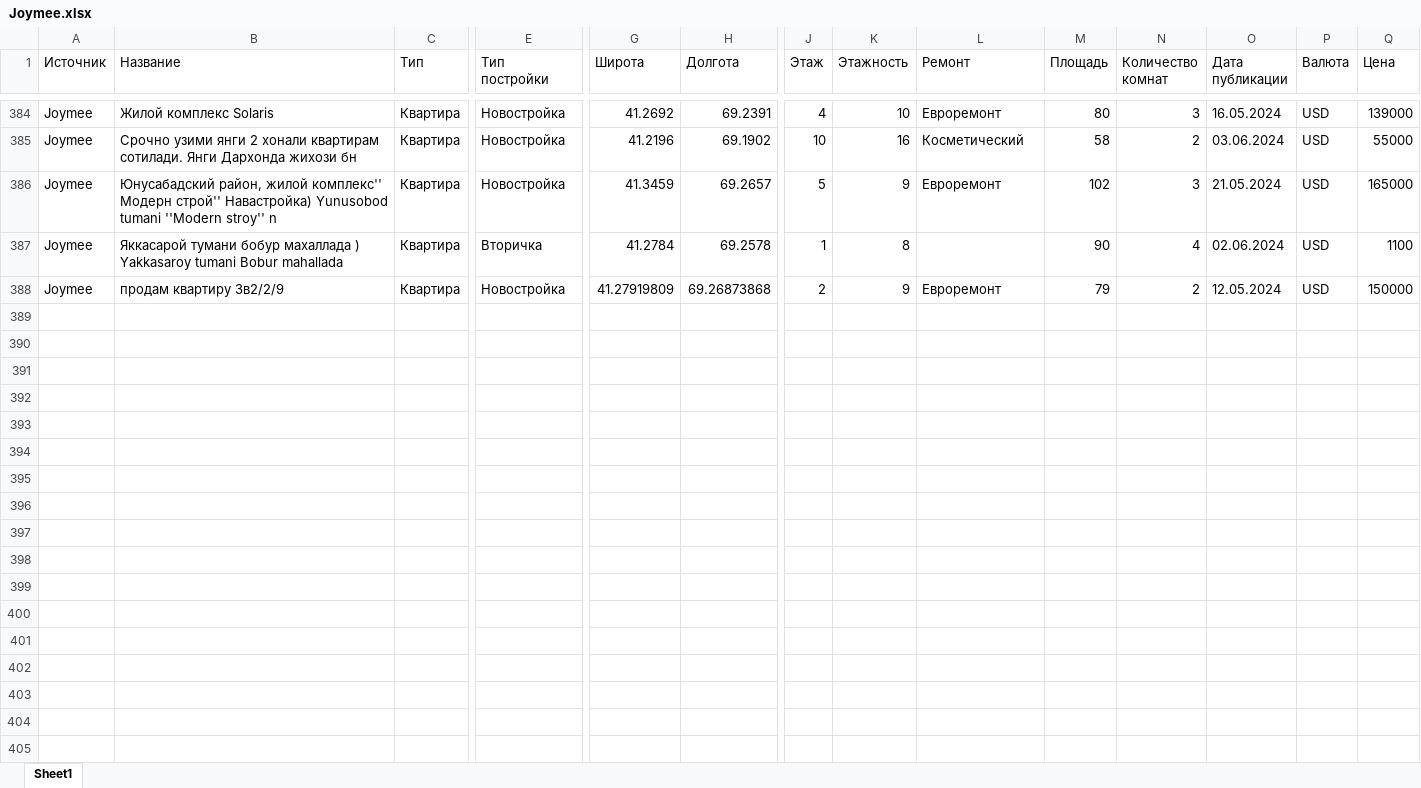
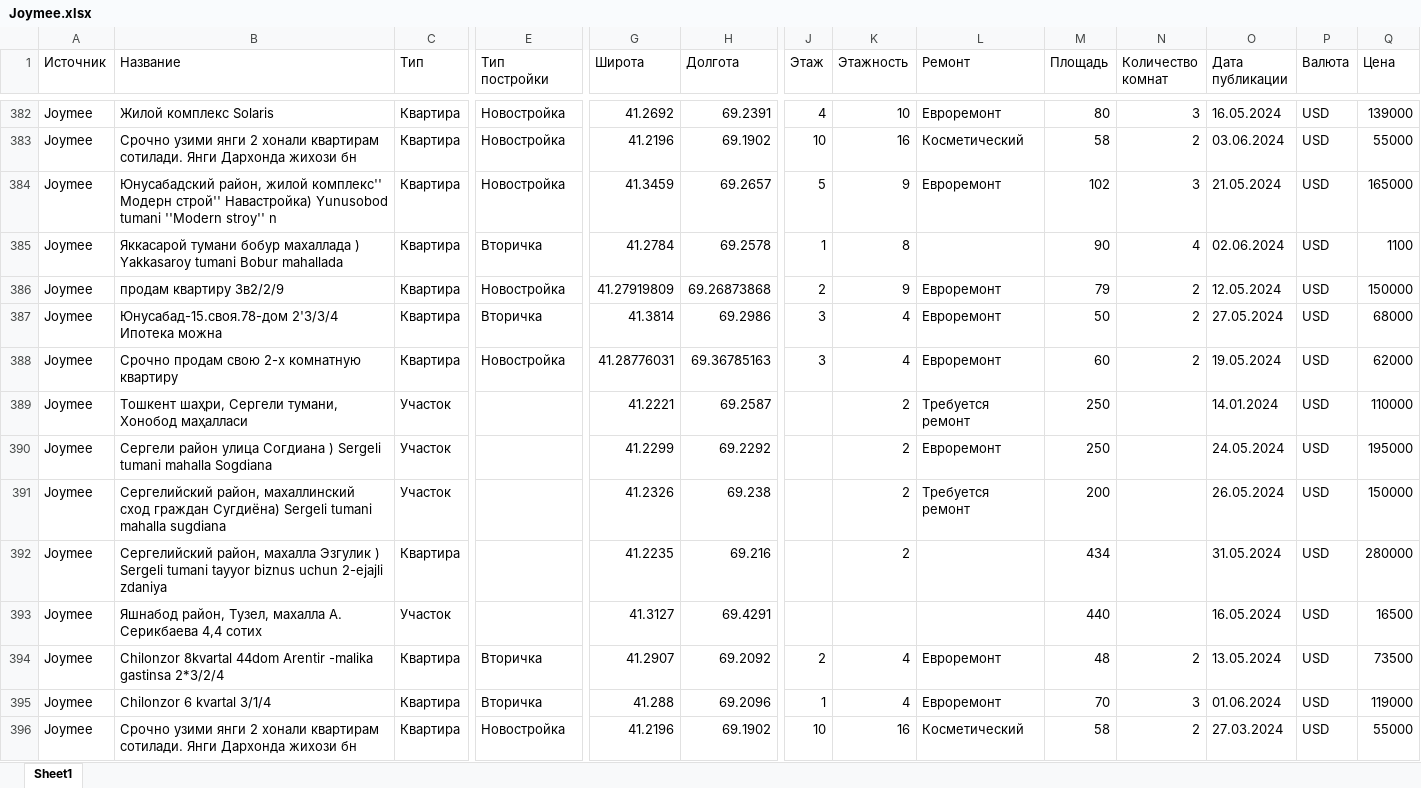
Before and after one commit to YaDilmurod/data_scrapping, an Excel workbook: Data Scrapping/Excels/Joymee/Joymee.xlsx, sheet Sheet1, drawn as a sheet; only a part is shown, gaps mark what is left out; values as stored, in another font and other column widths than the file's, no cell formats; rows hold the shown columns only; the diff covers the shown part only; the diff names each change by its address in the sheet, - before the commit and + after, or states it on an @@ line.

```diff
--- a/Data Scrapping/Excels/Joymee/Joymee.xlsx (sheet Sheet1)
+++ b/Data Scrapping/Excels/Joymee/Joymee.xlsx (sheet Sheet1)
+row 387: Joymee | Юнусабад-15.своя.78-дом 2'3/3/4 Ипотека можна | Квартира | Вторичка | 41.3814 | 69.2986 | 3 | 4 | Евроремонт | 50 | 2 | 27.05.2024 | USD | 68000
+row 388: Joymee | Срочно продам свою 2-х комнатную квартиру | Квартира | Новостройка | 41.28776031 | 69.36785163 | 3 | 4 | Евроремонт | 60 | 2 | 19.05.2024 | USD | 62000
+row 389: Joymee | Тошкент шаҳри, Сергели тумани, Хонобод маҳалласи | Участок |  | 41.2221 | 69.2587 |  | 2 | Требуется ремонт | 250 |  | 14.01.2024 | USD | 110000
+row 390: Joymee | Сергели район улица Согдиана ) Sergeli tumani mahalla Sogdiana | Участок |  | 41.2299 | 69.2292 |  | 2 | Евроремонт | 250 |  | 24.05.2024 | USD | 195000
+row 391: Joymee | Сергелийский район, махаллинский сход граждан Сугдиёна) Sergeli tumani mahalla sugdiana | Участок |  | 41.2326 | 69.238 |  | 2 | Требуется ремонт | 200 |  | 26.05.2024 | USD | 150000
+row 392: Joymee | Сергелийский район, махалла Эзгулик ) Sergeli tumani tayyor biznus uchun 2-ejajli zdaniya | Квартира |  | 41.2235 | 69.216 |  | 2 |  | 434 |  | 31.05.2024 | USD | 280000
+row 393: Joymee | Яшнабод район, Тузел, махалла А. Серикбаева 4,4 сотих | Участок |  | 41.3127 | 69.4291 |  |  |  | 440 |  | 16.05.2024 | USD | 16500
+row 394: Joymee | Chilonzor 8kvartal 44dom Arentir -malika gastinsa 2*3/2/4 | Квартира | Вторичка | 41.2907 | 69.2092 | 2 | 4 | Евроремонт | 48 | 2 | 13.05.2024 | USD | 73500
+row 395: Joymee | Chilonzor 6 kvartal 3/1/4 | Квартира | Вторичка | 41.288 | 69.2096 | 1 | 4 | Евроремонт | 70 | 3 | 01.06.2024 | USD | 119000
+row 396: Joymee | Срочно узими янги 2 хонали квартирам сотилади. Янги Дархонда жихози бн | Квартира | Новостройка | 41.2196 | 69.1902 | 10 | 16 | Косметический | 58 | 2 | 27.03.2024 | USD | 55000
```
Also changed, not shown: 42 added rows and 2 removed rows elsewhere in this sheet, cell formats, Data Scrapping/Data/Cleaned_Combined.xlsx, Data Scrapping/Excels/Dom_uz/Dom_uz.xlsx, 23 other files.
